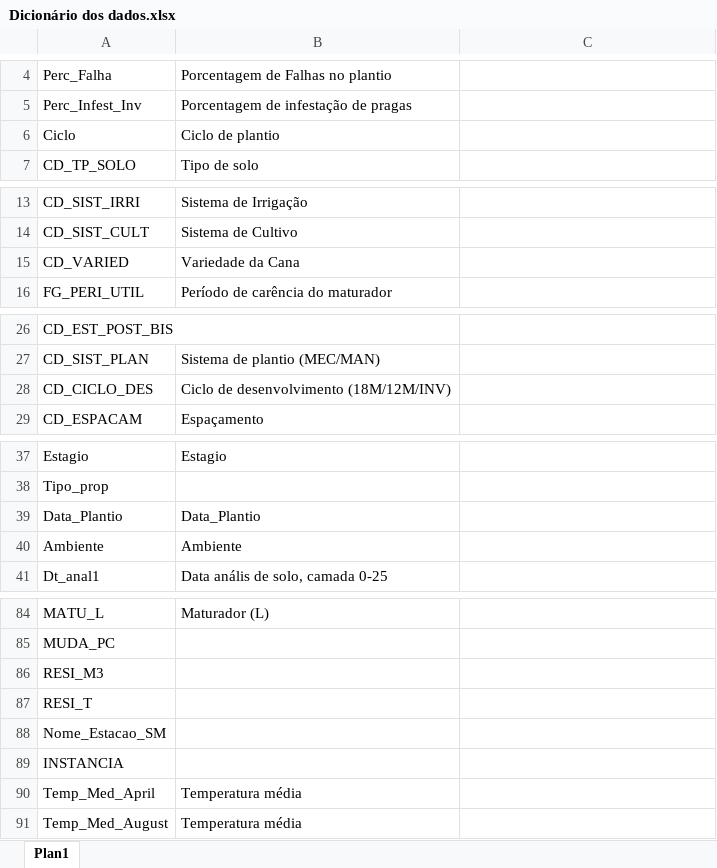
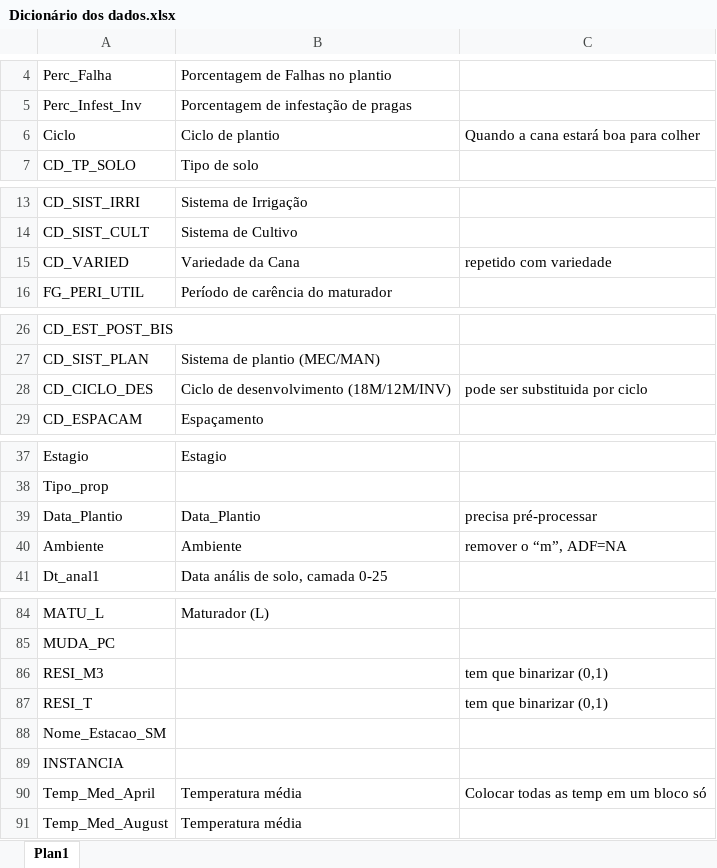
Before and after one commit to drmauro/cemeai-raizen, an Excel workbook: data/dictionary/Dicionário dos dados.xlsx, sheet Plan1, drawn as a sheet; only a part is shown, gaps mark what is left out; values as stored, in another font and other column widths than the file's, no cell formats; the diff covers the shown part only; the diff names each change by its address in the sheet, - before the commit and + after, or states it on an @@ line.

Commit message:
dictionary updated

```diff
--- a/data/dictionary/Dicionário dos dados.xlsx (sheet Plan1)
+++ b/data/dictionary/Dicionário dos dados.xlsx (sheet Plan1)
-C6: (empty)
+C6: Quando a cana estará boa para colher
-C15: (empty)
+C15: repetido com variedade
-C28: (empty)
+C28: pode ser substituida por ciclo
-C39: (empty)
+C39: precisa pré-processar
-C40: (empty)
+C40: remover o “m”, ADF=NA
-C86:C87: (empty)
+C86:C87: tem que binarizar (0,1)
-C90: (empty)
+C90: Colocar todas as temp em um bloco só
```
Also changed, not shown: 10 edited cells elsewhere in this sheet, cell formats, 1 other file.
